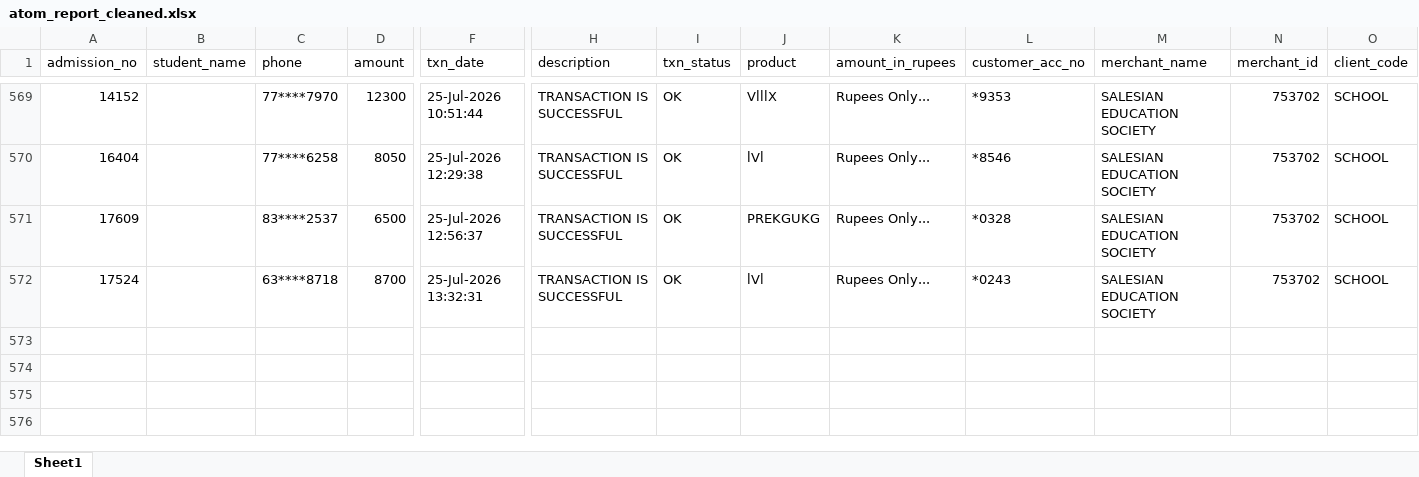
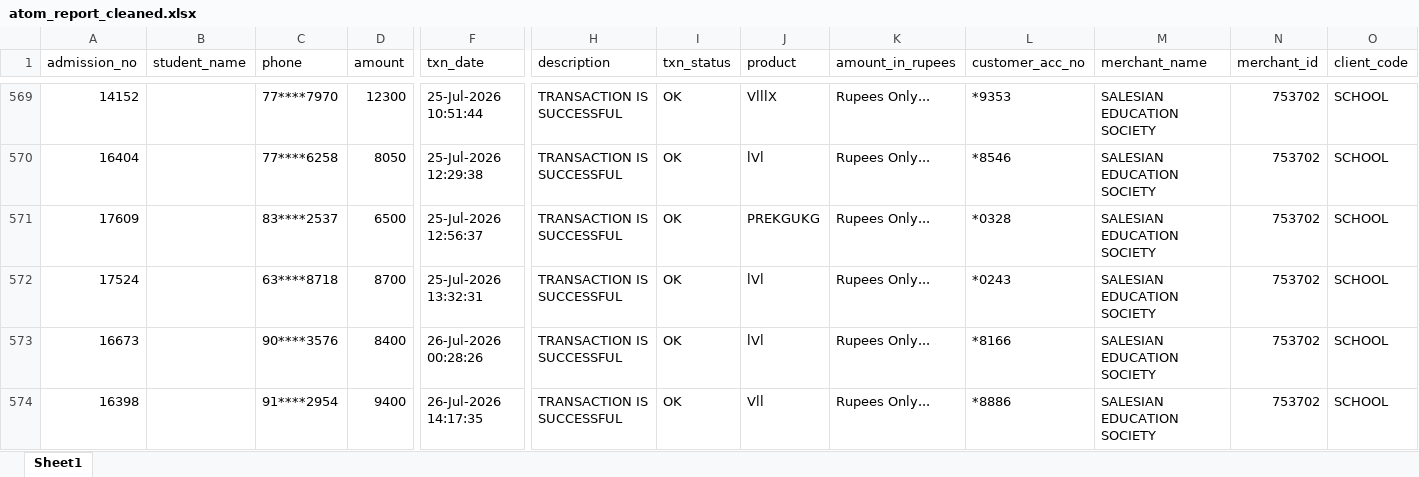
Before and after one commit to harikiran-dev-schooldb/kotak-salesian-school-dbms, an Excel workbook: output_data/atom_report_cleaned.xlsx, sheet Sheet1, drawn as a sheet; only a part is shown, gaps mark what is left out; values as stored, in another font and other column widths than the file's, no borders; rows hold the shown columns only; the diff names each change by its address in the sheet, - before the commit and + after, or states it on an @@ line.

```diff
--- a/output_data/atom_report_cleaned.xlsx (sheet Sheet1)
+++ b/output_data/atom_report_cleaned.xlsx (sheet Sheet1)
+row 573: 16673 |  | 90****3576 | 8400 | 26-Jul-2026 00:28:26 | TRANSACTION IS SUCCESSFUL | OK | lVl | Rupees Only... | *8166 | SALESIAN EDUCATION SOCIETY | 753702 | SCHOOL
+row 574: 16398 |  | 91****2954 | 9400 | 26-Jul-2026 14:17:35 | TRANSACTION IS SUCCESSFUL | OK | Vll | Rupees Only... | *8886 | SALESIAN EDUCATION SOCIETY | 753702 | SCHOOL
```
Also changed, not shown: source_data/atom_report.xlsx, 8 other files.
